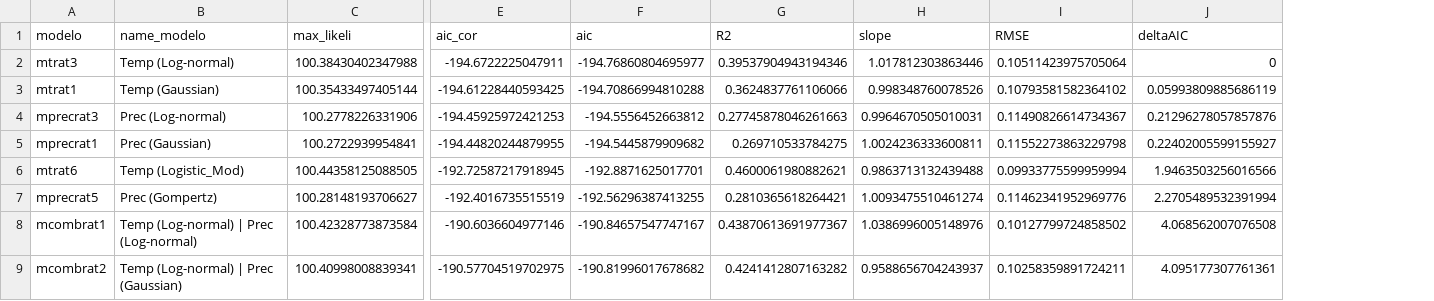
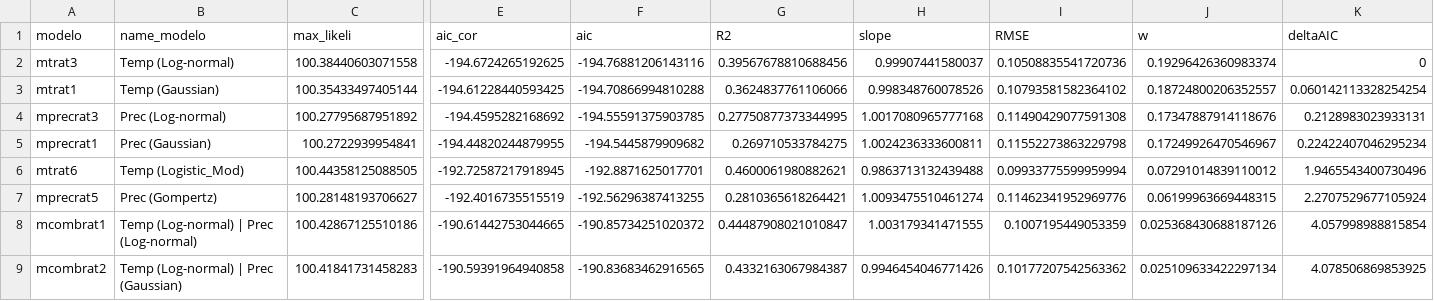
Before and after one commit to ajpelu/adaptamed_dendroanalysis, a CSV file: data/models_ratio_all_summary.csv, drawn as a sheet; only a part is shown, gaps mark what is left out; addresses are those after the commit; the diff covers the shown part only; the diff names each change by its address in the sheet, - before the commit and + after, or states it on an @@ line.

```diff
--- a/data/models_ratio_all_summary.csv
+++ b/data/models_ratio_all_summary.csv
+column J (w), rows 2-9: 0.19296426360983374 | 0.18724800206352557 | 0.17347887914118676 | 0.17249926470546967 | 0.07291014839110012 | 0.06199963669448315 | 0.025368430688187126 | 0.025109633422297134
-C2 (max_likeli): 100.38430402347988
+C2 (max_likeli): 100.38440603071558
-E2 (aic_cor): -194.6722225047911
+E2 (aic_cor): -194.6724265192625
-F2 (aic): -194.76860804695977
+F2 (aic): -194.76881206143116
-G2 (R2): 0.39537904943194346
+G2 (R2): 0.39567678810688456
-H2 (slope): 1.017812303863446
+H2 (slope): 0.99907441580037
-I2 (RMSE): 0.10511423975705064
+I2 (RMSE): 0.10508835541720736
-K3 (deltaAIC): 0.05993809885686119
+K3 (deltaAIC): 0.060142113328254254
-C4 (max_likeli): 100.2778226331906
+C4 (max_likeli): 100.27795687951892
-E4 (aic_cor): -194.45925972421253
+E4 (aic_cor): -194.4595282168692
-F4 (aic): -194.5556452663812
+F4 (aic): -194.55591375903785
-G4 (R2): 0.27745878046261663
+G4 (R2): 0.27750877373344995
-H4 (slope): 0.9964670505010031
+H4 (slope): 1.0017080965777168
-I4 (RMSE): 0.11490826614734367
+I4 (RMSE): 0.11490429077591308
-K4 (deltaAIC): 0.21296278057857876
+K4 (deltaAIC): 0.2128983023933131
-K5 (deltaAIC): 0.22402005599155927
+K5 (deltaAIC): 0.22422407046295234
-K6 (deltaAIC): 1.9463503256016566
+K6 (deltaAIC): 1.9465543400730496
-K7 (deltaAIC): 2.2705489532391994
+K7 (deltaAIC): 2.2707529677105924
-C8 (max_likeli): 100.42328773873584
+C8 (max_likeli): 100.42867125510186
-E8 (aic_cor): -190.6036604977146
+E8 (aic_cor): -190.61442753044665
-F8 (aic): -190.84657547747167
+F8 (aic): -190.85734251020372
-G8 (R2): 0.43870613691977367
+G8 (R2): 0.44487908021010847
-H8 (slope): 1.0386996005148976
+H8 (slope): 1.003179341471555
-I8 (RMSE): 0.10127799724858502
+I8 (RMSE): 0.1007195449053359
-K8 (deltaAIC): 4.068562007076508
+K8 (deltaAIC): 4.057998988815854
-C9 (max_likeli): 100.40998008839341
+C9 (max_likeli): 100.41841731458283
-E9 (aic_cor): -190.57704519702975
+E9 (aic_cor): -190.59391964940858
-F9 (aic): -190.81996017678682
+F9 (aic): -190.83683462916565
-G9 (R2): 0.4241412807163282
+G9 (R2): 0.4332163067984387
-H9 (slope): 0.9588656704243937
+H9 (slope): 0.9946454046771426
-I9 (RMSE): 0.10258359891724211
+I9 (RMSE): 0.10177207542563362
-K9 (deltaAIC): 4.095177307761361
+K9 (deltaAIC): 4.078506869853925
```
Also changed, not shown: 25 edited cells elsewhere in this file, data/models_ratio_combined_summary.csv, data/models_ratio_effect_precipitation.csv, 26 other files.
